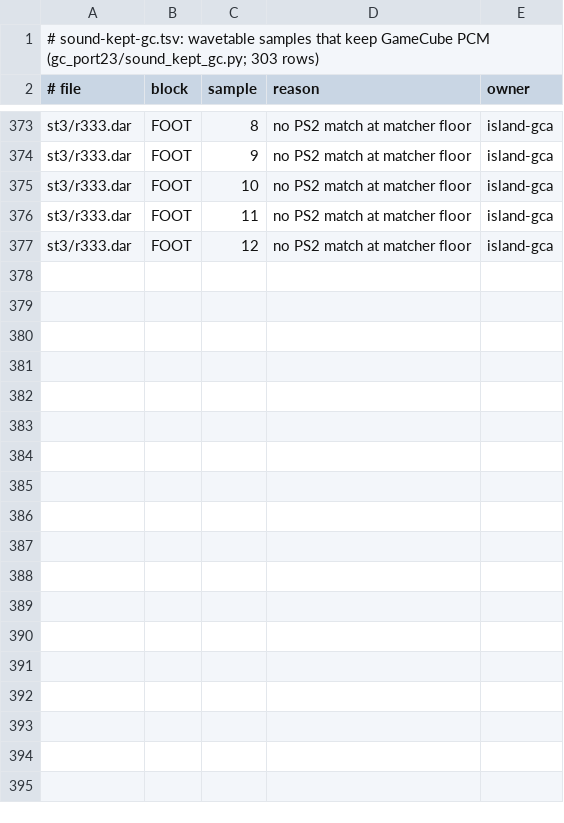
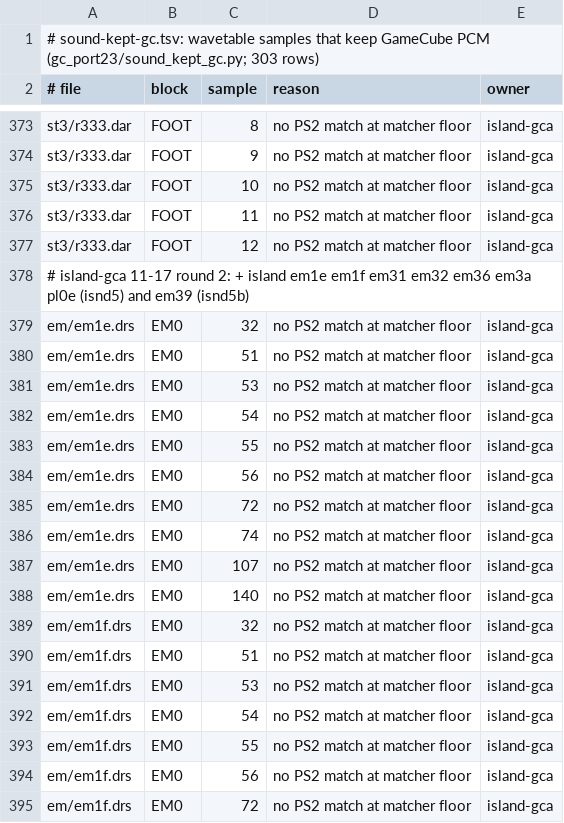
Before and after one commit to lamb2k/re4dc, a TSV file: port/dreamcast/tools/d367/gc_port23/sound-kept-gc.tsv, drawn as a sheet; only a part is shown, gaps mark what is left out; the diff covers the shown part only.

```diff
--- a/port/dreamcast/tools/d367/gc_port23/sound-kept-gc.tsv
+++ b/port/dreamcast/tools/d367/gc_port23/sound-kept-gc.tsv
@@ -377 +377,19 @@ st3/r333.dar	FOOT	11	no PS2 match at matcher floor	island-gca
 st3/r333.dar	FOOT	12	no PS2 match at matcher floor	island-gca
+# island-gca 11-17 round 2: + island em1e em1f em31 em32 em36 em3a pl0e (isnd5) and em39 (isnd5b)
+em/em1e.drs	EM0	32	no PS2 match at matcher floor	island-gca
+em/em1e.drs	EM0	51	no PS2 match at matcher floor	island-gca
+em/em1e.drs	EM0	53	no PS2 match at matcher floor	island-gca
+em/em1e.drs	EM0	54	no PS2 match at matcher floor	island-gca
+em/em1e.drs	EM0	55	no PS2 match at matcher floor	island-gca
+em/em1e.drs	EM0	56	no PS2 match at matcher floor	island-gca
+em/em1e.drs	EM0	72	no PS2 match at matcher floor	island-gca
+em/em1e.drs	EM0	74	no PS2 match at matcher floor	island-gca
+em/em1e.drs	EM0	107	no PS2 match at matcher floor	island-gca
+em/em1e.drs	EM0	140	no PS2 match at matcher floor	island-gca
+em/em1f.drs	EM0	32	no PS2 match at matcher floor	island-gca
+em/em1f.drs	EM0	51	no PS2 match at matcher floor	island-gca
+em/em1f.drs	EM0	53	no PS2 match at matcher floor	island-gca
+em/em1f.drs	EM0	54	no PS2 match at matcher floor	island-gca
+em/em1f.drs	EM0	55	no PS2 match at matcher floor	island-gca
+em/em1f.drs	EM0	56	no PS2 match at matcher floor	island-gca
+em/em1f.drs	EM0	72	no PS2 match at matcher floor	island-gca
```
Also changed, not shown: 11 added rows elsewhere in this file, 3 other files.
